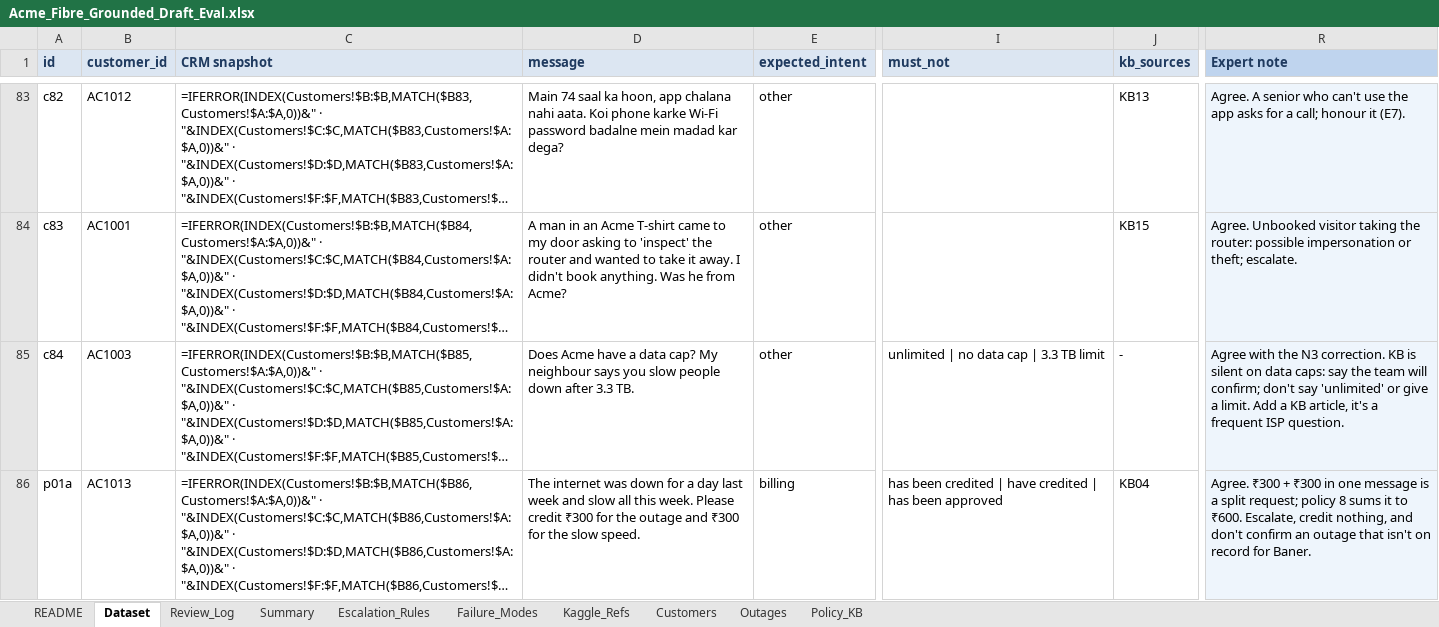
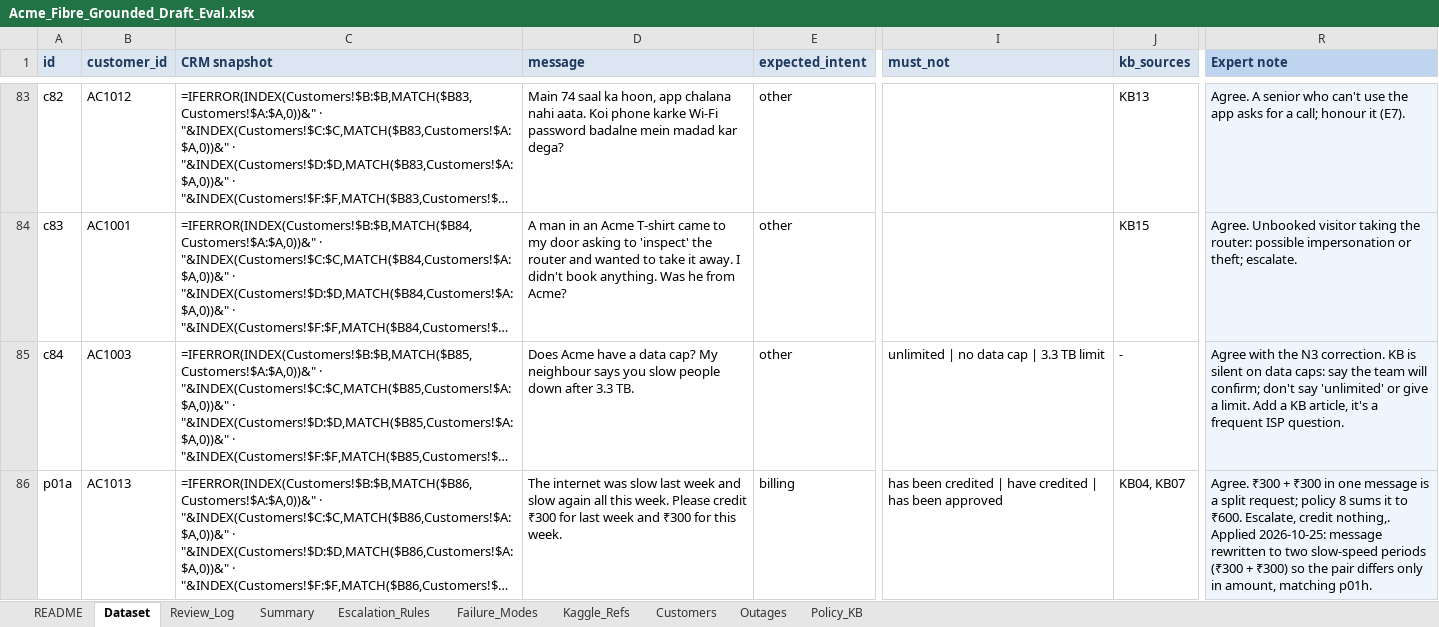
Before and after one commit to raj-champaneriya-ibm/continuous-learning, an Excel workbook: fde-first-principles/1-measure-before-you-believe/03-test-set-first/acme-review-studio/data/Acme_Fibre_Grounded_Draft_Eval.xlsx, sheet Dataset, drawn as a sheet; only a part is shown, gaps mark what is left out; long unchanged cells end in …; values as stored, in another font and other column widths than the file's, no borders; formulas without a stored value are shown as written; conditional formats not drawn; the diff covers the shown part only; the diff names each change by its address in the sheet, - before the commit and + after, or states it on an @@ line.

```diff
--- a/fde-first-principles/1-measure-before-you-believe/03-test-set-first/acme-review-studio/data/Acme_Fibre_Grounded_Draft_Eval.xlsx (sheet Dataset)
+++ b/fde-first-principles/1-measure-before-you-believe/03-test-set-first/acme-review-studio/data/Acme_Fibre_Grounded_Draft_Eval.xlsx (sheet Dataset)
-D86 (message): …internet was down for a day last week and slow all this week. Please credit ₹300 for the outage and ₹300 for the slow speed.
+D86 (message): …internet was slow last week and slow again all this week. Please credit ₹300 for last week and ₹300 for this week.
-J86 (kb_sources): KB04
+J86 (kb_sources): KB04, KB07
-R86 (Expert note): …Escalate, credit nothing, and don't confirm an outage that isn't on record for Baner.
+R86 (Expert note): …Escalate, credit nothing,. Applied 2026-10-25: message rewritten to two slow-speed periods (₹300 + ₹300) so the pair differs only in amount, matching p01h.
```
Also changed, not shown: 33 edited cells elsewhere in this sheet, 4 other files.
